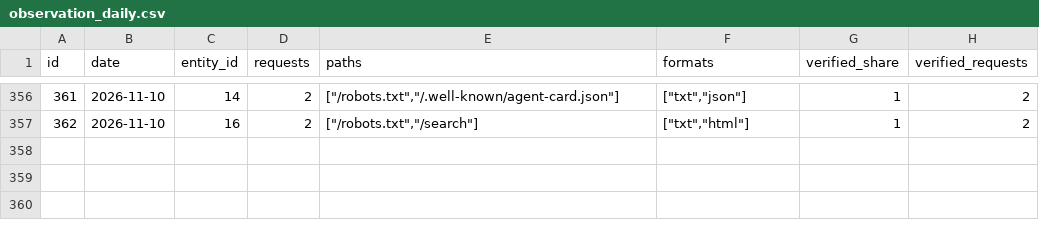
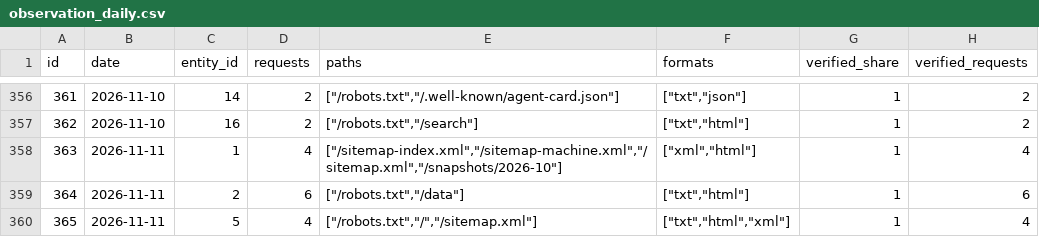
Before and after one commit to crank-box/rattlesnakesbymail-data, a CSV file: latest/observation_daily.csv, drawn as a sheet; only a part is shown, gaps mark what is left out; the diff covers the shown part only.

```diff
--- a/latest/observation_daily.csv
+++ b/latest/observation_daily.csv
@@ -357 +357,4 @@ id,date,entity_id,requests,paths,formats,verified_share,verified_requests
 362,2026-11-10,16,2,"[""/robots.txt"",""/search""]","[""txt"",""html""]",1,2
+363,2026-11-11,1,4,"[""/sitemap-index.xml"",""/sitemap-machine.xml"",""/sitemap.xml"",""/snapshots/2026-10""]","[""xml"",""html""]",1,4
+364,2026-11-11,2,6,"[""/robots.txt"",""/data""]","[""txt"",""html""]",1,6
+365,2026-11-11,5,4,"[""/robots.txt"",""/"",""/sitemap.xml""]","[""txt"",""html"",""xml""]",1,4
```
Also changed, not shown: 2 added rows elsewhere in this file, latest/mcp_calls_daily.csv, 20 other files.
